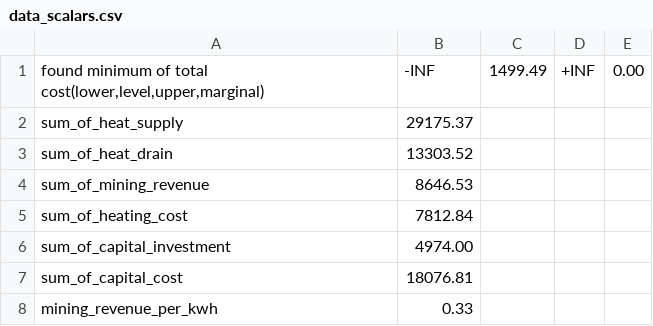
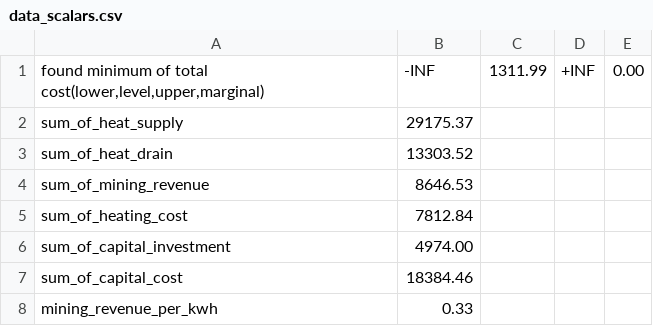
Before and after one commit to simjunky/sustainable_mining_heat_utilization, a CSV file: data_output/data_scalars.csv, drawn as a sheet.

```diff
--- a/data_output/data_scalars.csv
+++ b/data_output/data_scalars.csv
@@ -1,2 +1,2 @@
-"found minimum of total cost(lower,level,upper,marginal)","-INF",1499.49,"+INF",0.00
+"found minimum of total cost(lower,level,upper,marginal)","-INF",1311.99,"+INF",0.00
 "sum_of_heat_supply",29175.37
@@ -6,3 +6,3 @@
 "sum_of_capital_investment",4974.00
-"sum_of_capital_cost",18076.81
+"sum_of_capital_cost",18384.46
 "mining_revenue_per_kwh",0.33
```
Also changed, not shown: data_output/data_vectors_bysource.csv, 9 other files.
